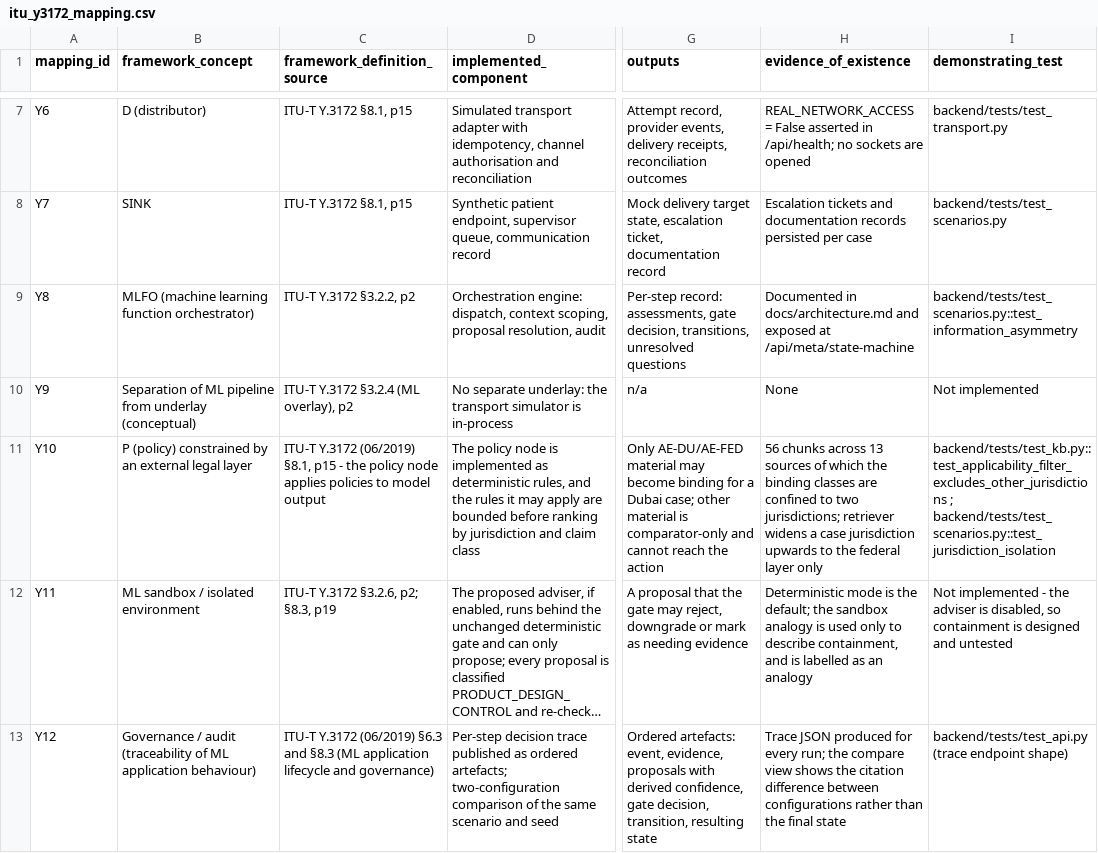
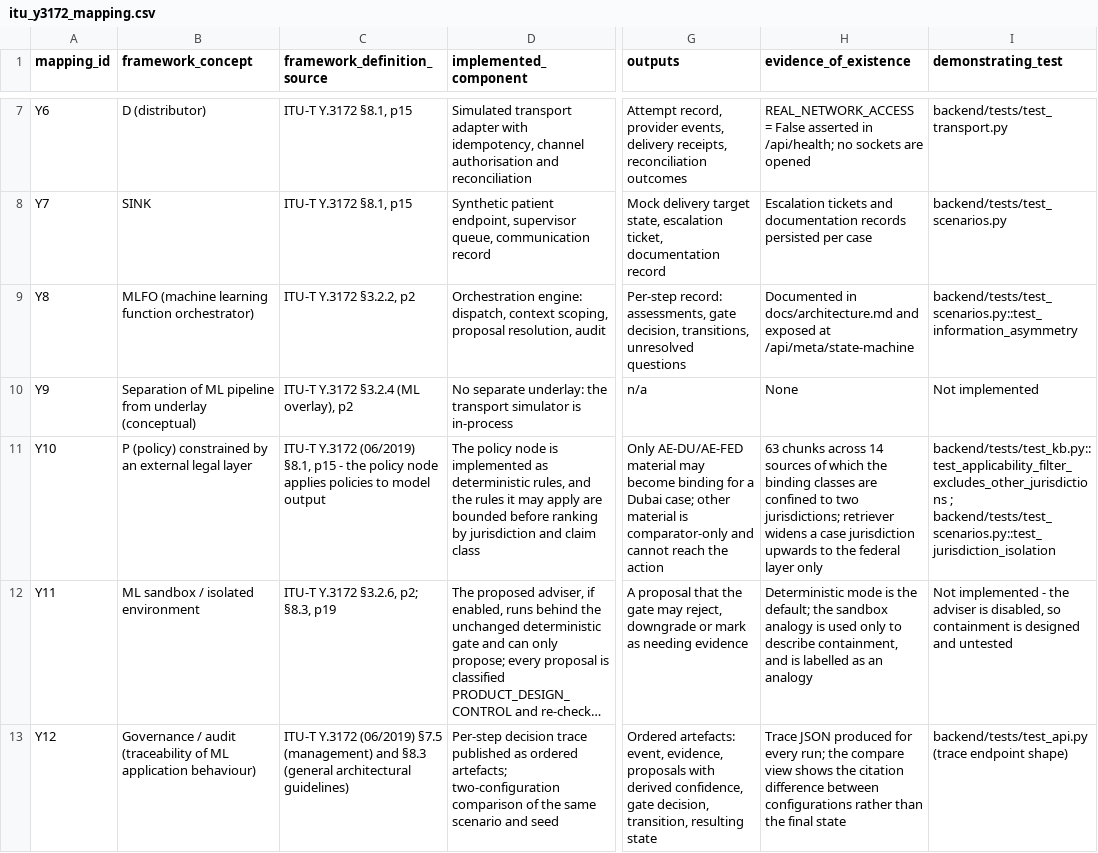
Before and after one commit to Shashwat-srivastav/ResultRelay-UAE, a CSV file: knowledge_base/mappings/itu_y3172_mapping.csv, drawn as a sheet; only a part is shown, gaps mark what is left out; long unchanged cells end in …; the diff names each change by its address in the sheet, - before the commit and + after, or states it on an @@ line.

Commit message:
Close the Medium audit findings: measured report length, honest labelling, ablation invariant
- paper: run_count/scenario_count/configurations and the assertion total are computed from
  evaluation/results/latest.json and the expected-action files; Table 3 gains S7; the eight
  scenarios and eleven configurations replace seven and ten in the prose
- paper/measure_length.py: length is estimated from the built .docx (2140 words, 3 tables,
  1 figure -> 4.19 pages, band 3.69-4.69); build fails if the band crosses the 5-page target
- M-1: one number is no longer presented as a confidence - the simulator renders
  'support n (heuristic)' with the basis in the tooltip, the trace payload carries
  confidence_label, the gap register column is headed 'author rating'
- M-8: the chain-of-thought position is written where a judge reads it (README + paper)
- backend/tests/test_ablations.py: fails if any ablate_* configuration changes more than
  one input - the property the paper's causal sentences depend on
- M-5/M-7: residency.research duplicates removed (previous pass), nominal/address evidence
- docs: stale '7 scenarios x 4 configurations' and '26/27' replaced with derived counts

229 passed; evaluation 8x11 (88 runs) reproduced; report rebuilt from the results file.

```diff
--- a/knowledge_base/mappings/itu_y3172_mapping.csv
+++ b/knowledge_base/mappings/itu_y3172_mapping.csv
-H11 (evidence_of_existence): 56 chunks across 13 sources of…
+H11 (evidence_of_existence): 63 chunks across 14 sources of…
-C13 (framework_definition_source): …Y.3172 (06/2019) §6.3 and §8.3 (ML application lifecycle and governance)
+C13 (framework_definition_source): …Y.3172 (06/2019) §7.5 (management) and §8.3 (general architectural guidelines)
```
Also changed, not shown: knowledge_base/mappings/ai_readiness_mapping.csv, 57 other files.
